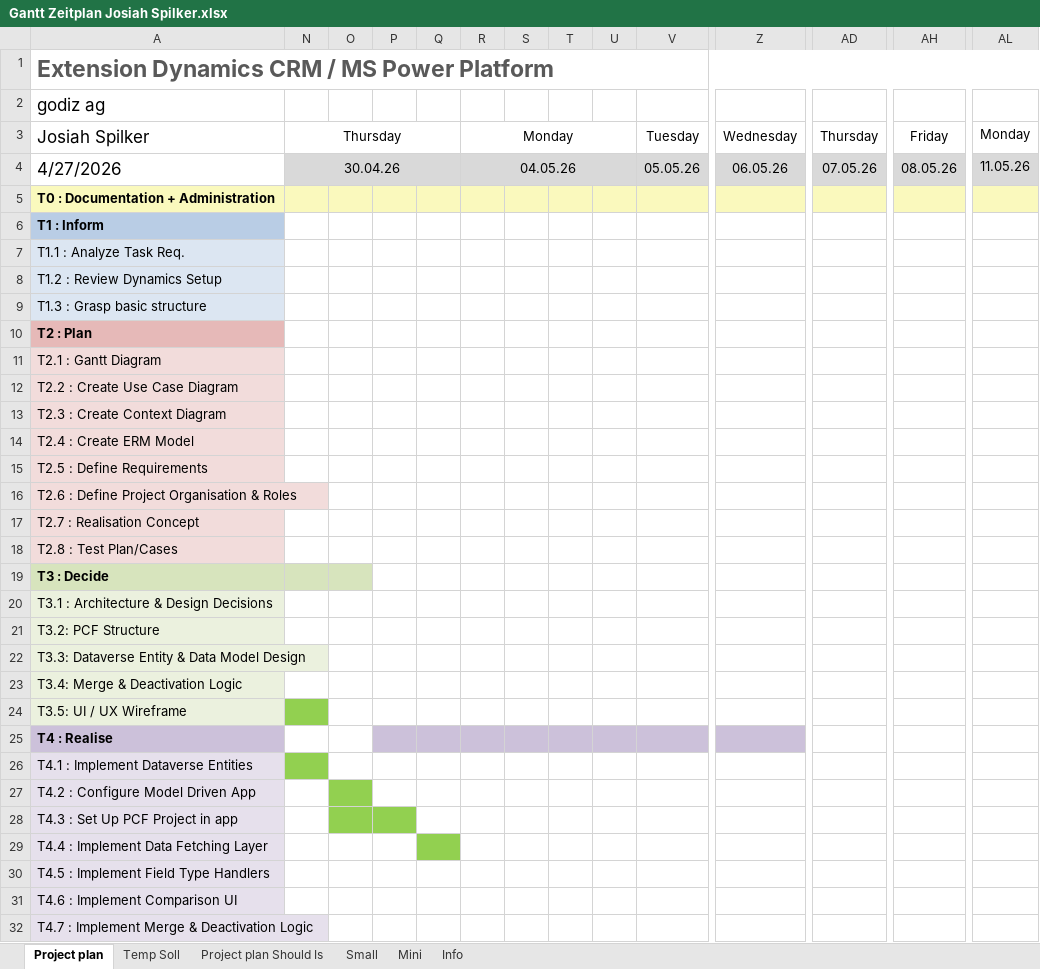
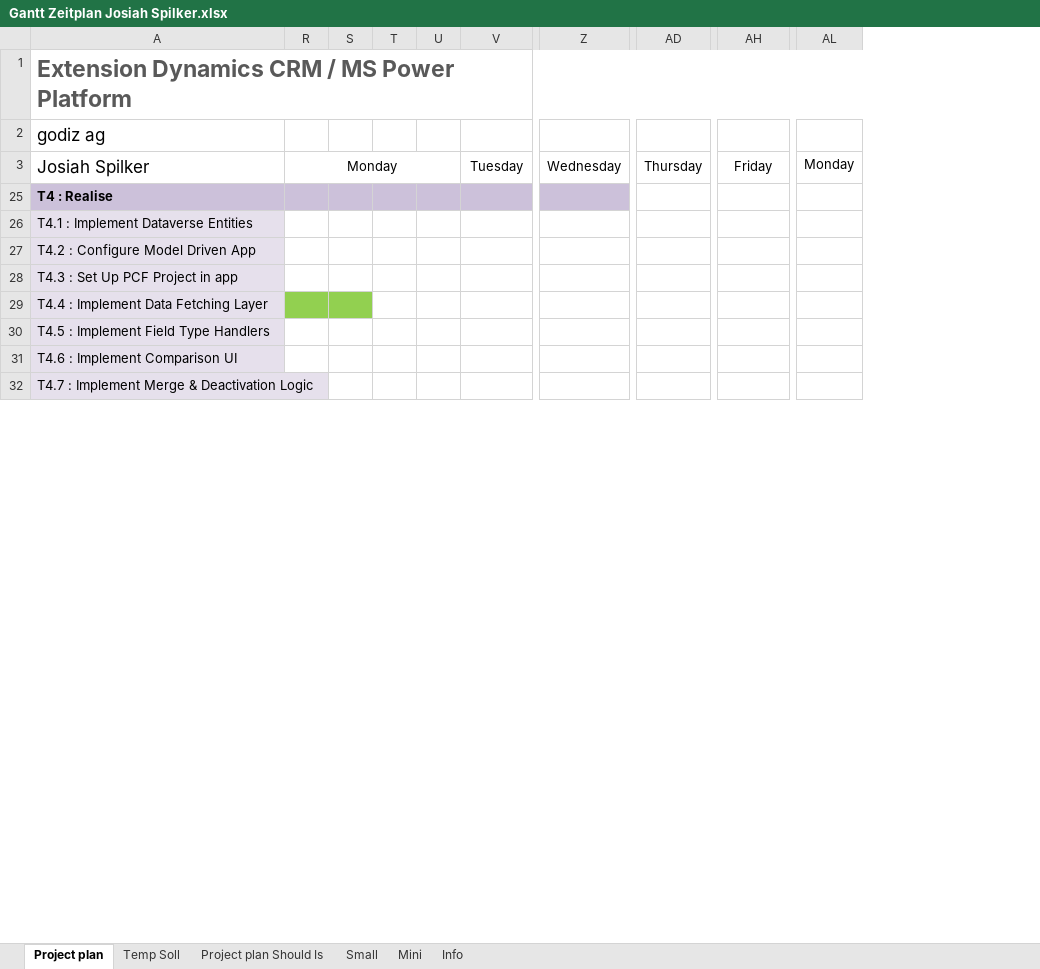
Before and after one commit to Josiah-Spilker/IPA-2026-Josiah-Spilker, an Excel workbook: Gantt Zeitplan Josiah Spilker.xlsx, sheet Project plan, drawn as a sheet; only a part is shown, gaps mark what is left out; values as stored, in another font and other column widths than the file's, no borders; rows hold the shown columns only; the diff covers the shown part only; the diff names each change by its address in the sheet, - before the commit and + after, or states it on an @@ line.

Commit message:
Updated Gantt and Documentation to reflect current standing

```diff
--- a/Gantt Zeitplan Josiah Spilker.xlsx (sheet Project plan)
+++ b/Gantt Zeitplan Josiah Spilker.xlsx (sheet Project plan)
@@ column N hidden, row 3: Thursday @@
@@ column O hidden, empty @@
@@ column P hidden, empty @@
@@ column Q hidden, empty @@
-row 4: 4/27/2026 | 30.04.26 |  |  |  | 04.05.26 |  |  |  | 05.05.26 | 06.05.26 | 07.05.26 | 08.05.26 | 11.05.26
@@ row 5 hidden: T0 : Documentation + Administration @@
@@ row 6 hidden: T1 : Inform @@
@@ row 7 hidden: T1.1 : Analyze Task Req. @@
@@ row 8 hidden: T1.2 : Review Dynamics Setup @@
@@ row 9 hidden: T1.3 : Grasp basic structure @@
@@ row 10 hidden: T2 : Plan @@
@@ row 11 hidden: T2.1 : Gantt Diagram @@
@@ row 12 hidden: T2.2 : Create Use Case Diagram @@
@@ row 13 hidden: T2.3 : Create Context Diagram @@
@@ row 14 hidden: T2.4 : Create ERM Model @@
@@ row 15 hidden: T2.5 : Define Requirements @@
@@ row 16 hidden: T2.6 : Define Project Organisation & Roles @@
@@ row 17 hidden: T2.7 : Realisation Concept @@
@@ row 18 hidden: T2.8 : Test Plan/Cases @@
@@ row 19 hidden: T3 : Decide @@
@@ row 20 hidden: T3.1 : Architecture & Design Decisions @@
@@ row 21 hidden: T3.2: PCF Structure @@
@@ row 22 hidden: T3.3: Dataverse Entity & Data Model Design @@
@@ row 23 hidden: T3.4: Merge & Deactivation Logic @@
@@ row 24 hidden: T3.5: UI / UX Wireframe @@
-R29:S29 fill: none
+R29:S29 fill: #92D050
```
Also changed, not shown: cell formats elsewhere in this sheet, sheet Project plan Should Is, sheet Temp Soll, 2 other files.
